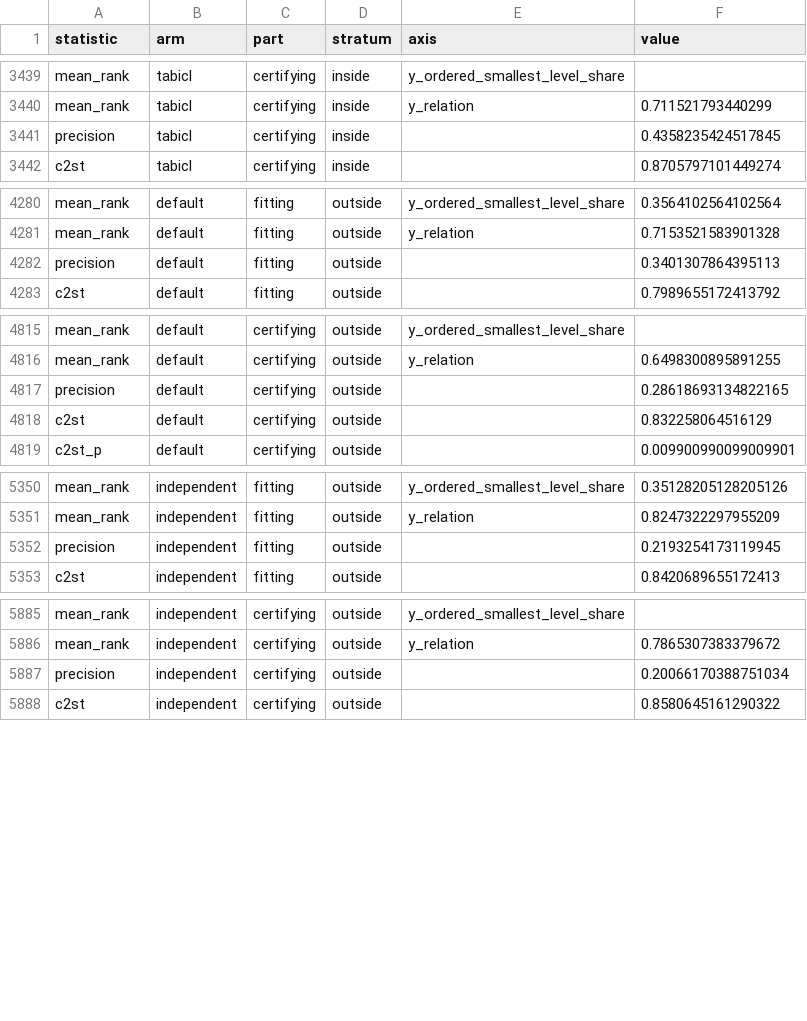
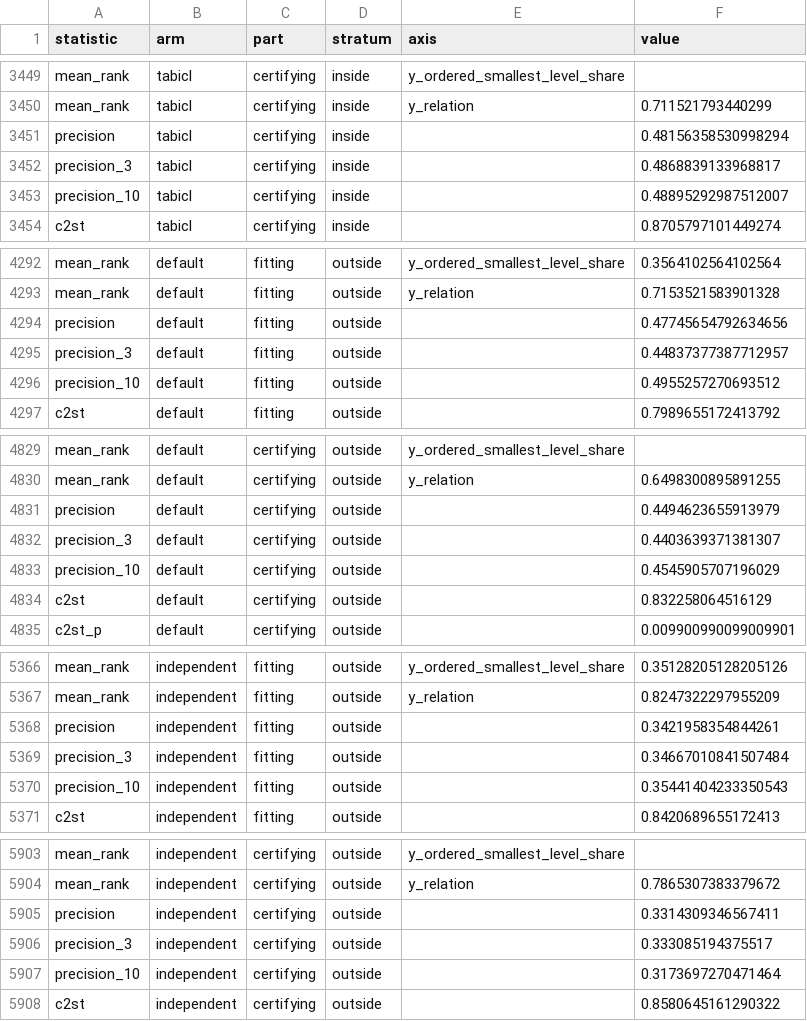
Before and after one commit to adkipnis/tabdgp, a CSV file: experiments/fidelity/flat-report.csv, drawn as a sheet; only a part is shown, gaps mark what is left out; the diff covers the shown part only.

```diff
--- a/experiments/fidelity/flat-report.csv
+++ b/experiments/fidelity/flat-report.csv
@@ -3440,3 +3450,5 @@ mean_rank,tabicl,certifying,inside,y_ordered_smallest_level_share,
 mean_rank,tabicl,certifying,inside,y_relation,0.711521793440299
-precision,tabicl,certifying,inside,,0.4358235424517845
+precision,tabicl,certifying,inside,,0.48156358530998294
+precision_3,tabicl,certifying,inside,,0.4868839133968817
+precision_10,tabicl,certifying,inside,,0.48895292987512007
 c2st,tabicl,certifying,inside,,0.8705797101449274
@@ -4281,3 +4293,5 @@ mean_rank,default,fitting,outside,y_ordered_smallest_level_share,0.3564102564102
 mean_rank,default,fitting,outside,y_relation,0.7153521583901328
-precision,default,fitting,outside,,0.3401307864395113
+precision,default,fitting,outside,,0.47745654792634656
+precision_3,default,fitting,outside,,0.44837377387712957
+precision_10,default,fitting,outside,,0.4955257270693512
 c2st,default,fitting,outside,,0.7989655172413792
@@ -4816,3 +4830,5 @@ mean_rank,default,certifying,outside,y_ordered_smallest_level_share,
 mean_rank,default,certifying,outside,y_relation,0.6498300895891255
-precision,default,certifying,outside,,0.28618693134822165
+precision,default,certifying,outside,,0.4494623655913979
+precision_3,default,certifying,outside,,0.4403639371381307
+precision_10,default,certifying,outside,,0.4545905707196029
 c2st,default,certifying,outside,,0.832258064516129
@@ -5351,3 +5367,5 @@ mean_rank,independent,fitting,outside,y_ordered_smallest_level_share,0.351282051
 mean_rank,independent,fitting,outside,y_relation,0.8247322297955209
-precision,independent,fitting,outside,,0.2193254173119945
+precision,independent,fitting,outside,,0.3421958354844261
+precision_3,independent,fitting,outside,,0.34667010841507484
+precision_10,independent,fitting,outside,,0.35441404233350543
 c2st,independent,fitting,outside,,0.8420689655172413
@@ -5886,3 +5904,5 @@ mean_rank,independent,certifying,outside,y_ordered_smallest_level_share,
 mean_rank,independent,certifying,outside,y_relation,0.7865307383379672
-precision,independent,certifying,outside,,0.20066170388751034
+precision,independent,certifying,outside,,0.3314309346567411
+precision_3,independent,certifying,outside,,0.333085194375517
+precision_10,independent,certifying,outside,,0.3173697270471464
 c2st,independent,certifying,outside,,0.8580645161290322
```
Also changed, not shown: 14 added rows and 7 edited cells elsewhere in this file.
